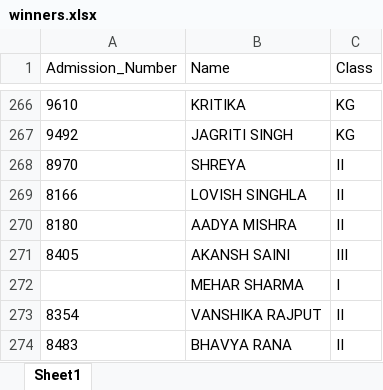
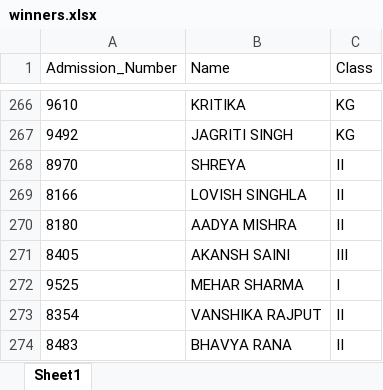
Before and after one commit to farroukhjmv2016-ux/school-certificates, an Excel workbook: winners.xlsx, sheet Sheet1, drawn as a sheet; only a part is shown, gaps mark what is left out; values as stored, in another font and other column widths than the file's, no borders; the diff names each change by its address in the sheet, - before the commit and + after, or states it on an @@ line.

Commit message:
Updated winners data

```diff
--- a/winners.xlsx (sheet Sheet1)
+++ b/winners.xlsx (sheet Sheet1)
-A272 (Admission_Number): (empty)
+A272 (Admission_Number): 9525
```
